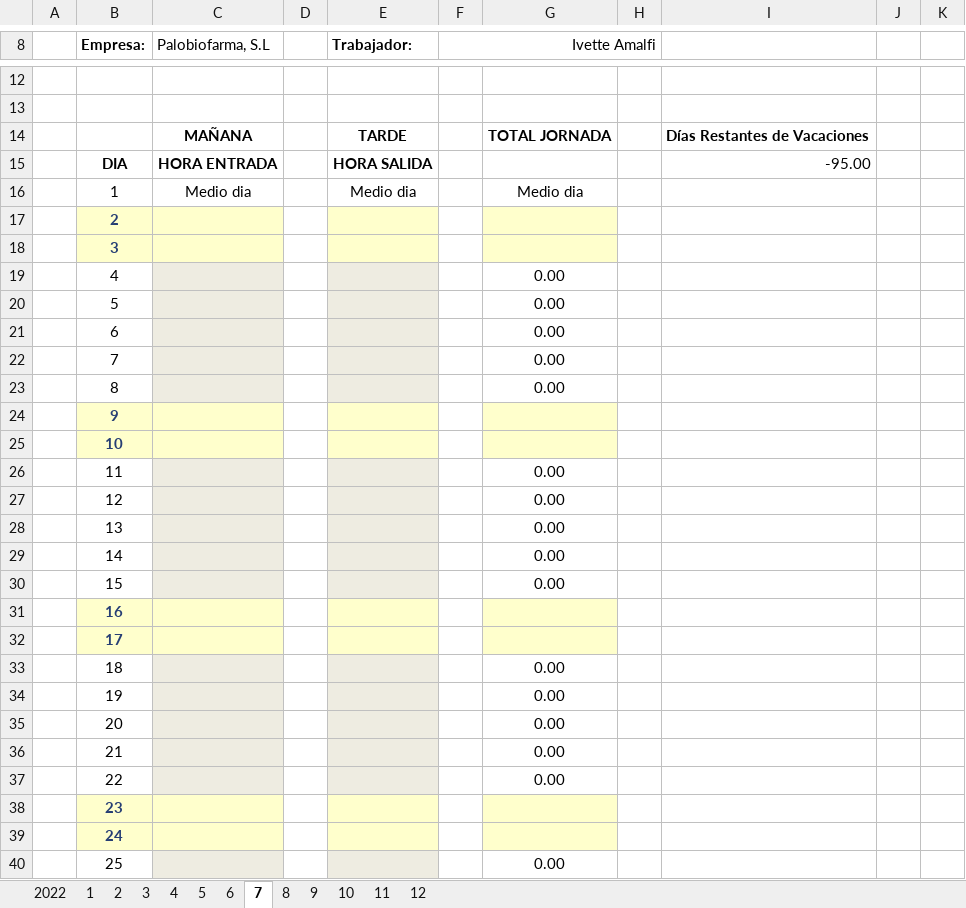
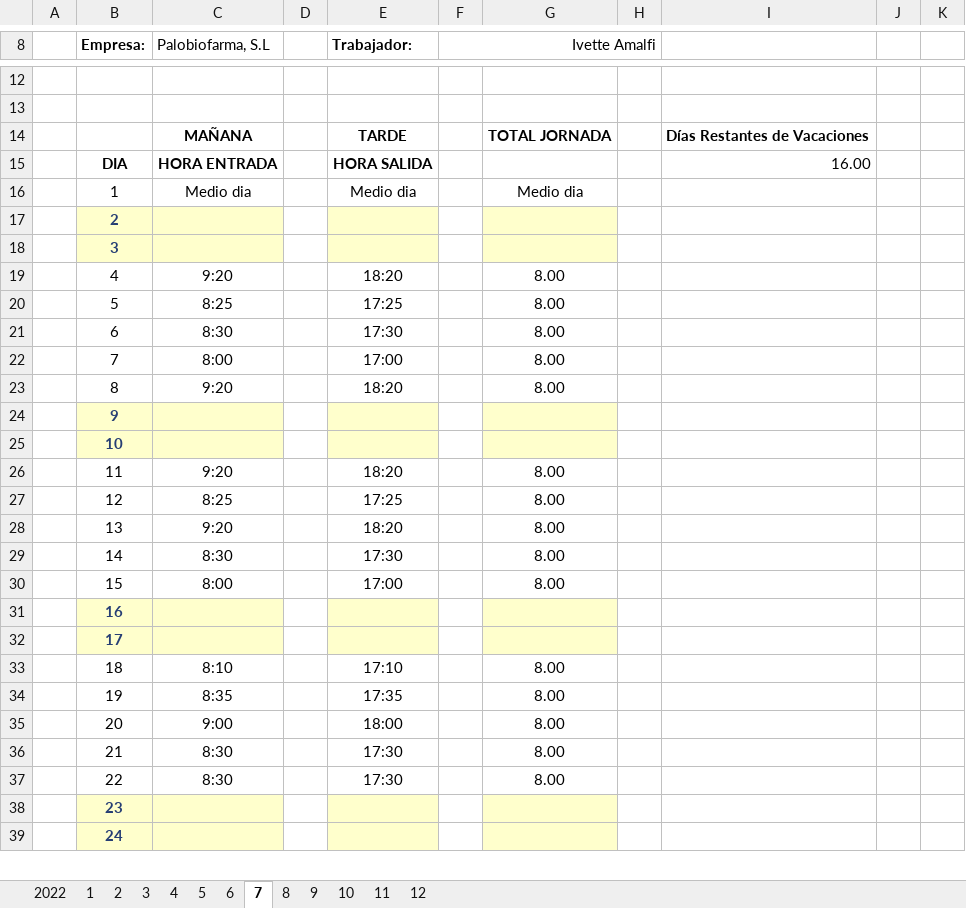
Before and after one commit to Rafa-Gayoso/PLB-Schedules, an Excel workbook: config_files/Horarios/Palobiofarma, S.L Mataró/Ivette Amalfi.xlsx, sheet 7, drawn as a sheet; only a part is shown, gaps mark what is left out; values as stored, in another font and other column widths than the file's, no borders; charts and pictures not drawn; removed rows and columns are numbered as before the commit, all else as after; the diff covers the shown part only; the diff names each change by its address in the sheet, - before the commit and + after, or states it on an @@ line.

```diff
--- a/config_files/Horarios/Palobiofarma, S.L Mataró/Ivette Amalfi.xlsx (sheet 7)
+++ b/config_files/Horarios/Palobiofarma, S.L Mataró/Ivette Amalfi.xlsx (sheet 7)
-I15: -95.00
+I15: 16.00
-row 19:  | 4 |  |  |  |  | 0.00
-row 20:  | 5 |  |  |  |  | 0.00
-row 21:  | 6 |  |  |  |  | 0.00
-row 22:  | 7 |  |  |  |  | 0.00
-row 23:  | 8 |  |  |  |  | 0.00
+row 19:  | 4 | 9:20 |  | 18:20 |  | 8.00
+row 20:  | 5 | 8:25 |  | 17:25 |  | 8.00
+row 21:  | 6 | 8:30 |  | 17:30 |  | 8.00
+row 22:  | 7 | 8:00 |  | 17:00 |  | 8.00
+row 23:  | 8 | 9:20 |  | 18:20 |  | 8.00
-row 26:  | 11 |  |  |  |  | 0.00
-row 27:  | 12 |  |  |  |  | 0.00
-row 28:  | 13 |  |  |  |  | 0.00
-row 29:  | 14 |  |  |  |  | 0.00
-row 30:  | 15 |  |  |  |  | 0.00
+row 26:  | 11 | 9:20 |  | 18:20 |  | 8.00
+row 27:  | 12 | 8:25 |  | 17:25 |  | 8.00
+row 28:  | 13 | 9:20 |  | 18:20 |  | 8.00
+row 29:  | 14 | 8:30 |  | 17:30 |  | 8.00
+row 30:  | 15 | 8:00 |  | 17:00 |  | 8.00
-row 33:  | 18 |  |  |  |  | 0.00
-row 34:  | 19 |  |  |  |  | 0.00
-row 35:  | 20 |  |  |  |  | 0.00
-row 36:  | 21 |  |  |  |  | 0.00
-row 37:  | 22 |  |  |  |  | 0.00
+row 33:  | 18 | 8:10 |  | 17:10 |  | 8.00
+row 34:  | 19 | 8:35 |  | 17:35 |  | 8.00
+row 35:  | 20 | 9:00 |  | 18:00 |  | 8.00
+row 36:  | 21 | 8:30 |  | 17:30 |  | 8.00
+row 37:  | 22 | 8:30 |  | 17:30 |  | 8.00
-row 40:  | 25 |  |  |  |  | 0.00
```
Also changed, not shown: 3 added rows, 2 removed rows and 1 edited cell elsewhere in this sheet, sheet 3, sheet 5, sheet 2, sheet 4, sheet 8, sheet 6, 4 more sheets, charts or pictures, config_files/Horarios/Palobiofarma, S.L Mataró/Jenniesley Rojo.xlsx, 3 other files.
